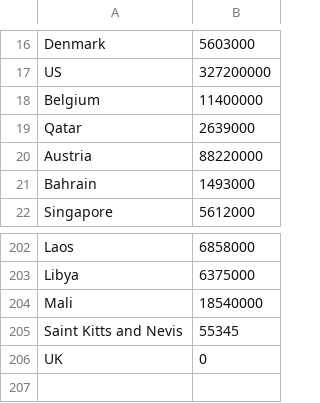
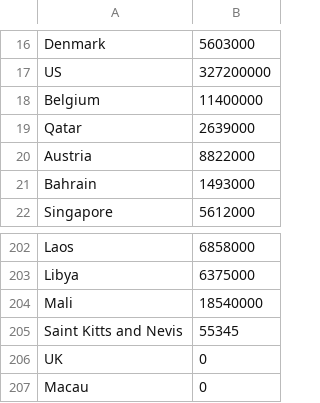
Before and after one commit to Ogole/covid19_percentage, a CSV file: population.csv, drawn as a sheet; only a part is shown, gaps mark what is left out.

Commit message:
bug fix population of austria

```diff
--- a/population.csv
+++ b/population.csv
@@ -19,3 +19,3 @@
 "Qatar",2639000
-"Austria",88220000
+"Austria",8822000
 "Bahrain",1493000
@@ -206 +206,2 @@
 "UK",0
+"Macau",0
```
